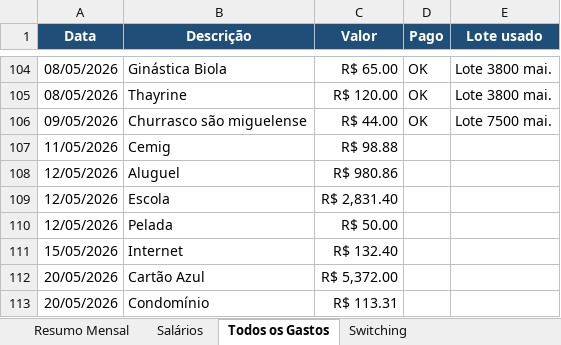
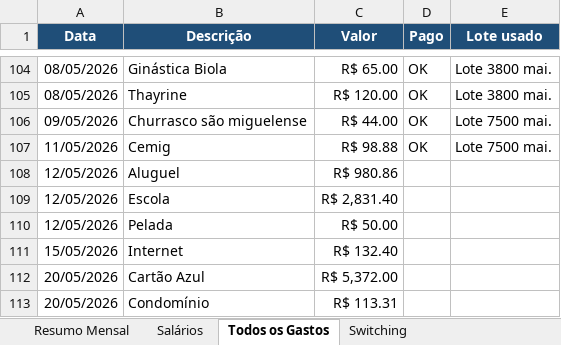
Before and after one commit to WevertonGomesCosta/payment-investment-allocation, an Excel workbook: dados/dados_financeiros.xlsx, sheet Todos os Gastos, drawn as a sheet; only a part is shown, gaps mark what is left out; values as stored, in another font and other column widths than the file's, no borders; charts and pictures not drawn; the diff names each change by its address in the sheet, - before the commit and + after, or states it on an @@ line.

Commit message:
update data

```diff
--- a/dados/dados_financeiros.xlsx (sheet Todos os Gastos)
+++ b/dados/dados_financeiros.xlsx (sheet Todos os Gastos)
-D107 (Pago): (empty)
+D107 (Pago): OK
-E107 (Lote usado): (empty)
+E107 (Lote usado): Lote 7500 mai.
```
Also changed, not shown: charts or pictures.
